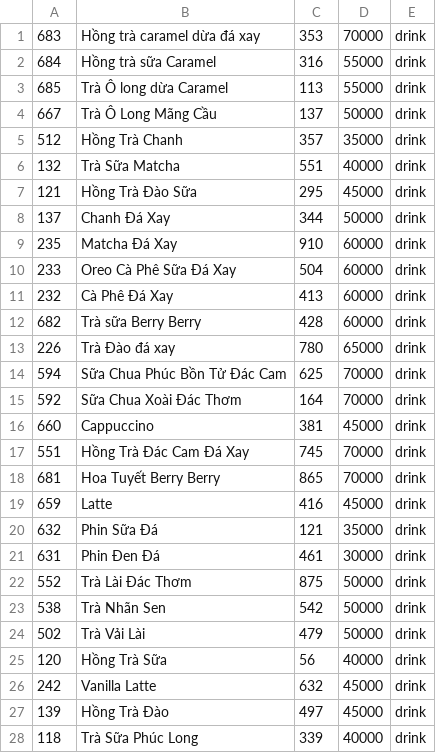
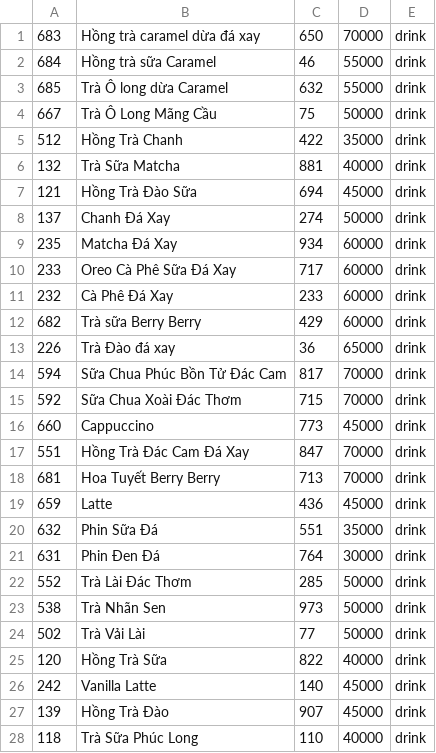
Before and after one commit to hacongbang174/CaseStudy-Module2, a CSV file: src/main/data/food.csv, drawn as a sheet; only a part is shown; the diff covers the shown part only.

```diff
--- a/src/main/data/food.csv
+++ b/src/main/data/food.csv
@@ -1,28 +1,28 @@
-683,Hồng trà caramel dừa đá xay,353,70000,drink
-684,Hồng trà sữa Caramel,316,55000,drink
-685,Trà Ô long dừa Caramel,113,55000,drink
-667,Trà Ô Long Mãng Cầu,137,50000,drink
-512,Hồng Trà Chanh,357,35000,drink
-132,Trà Sữa Matcha,551,40000,drink
-121,Hồng Trà Đào Sữa,295,45000,drink
-137,Chanh Đá Xay,344,50000,drink
-235,Matcha Đá Xay,910,60000,drink
-233,Oreo Cà Phê Sữa Đá Xay,504,60000,drink
-232,Cà Phê Đá Xay,413,60000,drink
-682,Trà sữa Berry Berry,428,60000,drink
-226,Trà Đào đá xay,780,65000,drink
-594,Sữa Chua Phúc Bồn Tử Đác Cam,625,70000,drink
-592,Sữa Chua Xoài Đác Thơm,164,70000,drink
-660,Cappuccino,381,45000,drink
-551,Hồng Trà Đác Cam Đá Xay,745,70000,drink
-681,Hoa Tuyết Berry Berry,865,70000,drink
-659,Latte,416,45000,drink
-632,Phin Sữa Đá,121,35000,drink
-631,Phin Đen Đá,461,30000,drink
-552,Trà Lài Đác Thơm,875,50000,drink
-538,Trà Nhãn Sen,542,50000,drink
-502,Trà Vải Lài,479,50000,drink
-120,Hồng Trà Sữa,56,40000,drink
-242,Vanilla Latte,632,45000,drink
-139,Hồng Trà Đào,497,45000,drink
-118,Trà Sữa Phúc Long,339,40000,drink
+683,Hồng trà caramel dừa đá xay,650,70000,drink
+684,Hồng trà sữa Caramel,46,55000,drink
+685,Trà Ô long dừa Caramel,632,55000,drink
+667,Trà Ô Long Mãng Cầu,75,50000,drink
+512,Hồng Trà Chanh,422,35000,drink
+132,Trà Sữa Matcha,881,40000,drink
+121,Hồng Trà Đào Sữa,694,45000,drink
+137,Chanh Đá Xay,274,50000,drink
+235,Matcha Đá Xay,934,60000,drink
+233,Oreo Cà Phê Sữa Đá Xay,717,60000,drink
+232,Cà Phê Đá Xay,233,60000,drink
+682,Trà sữa Berry Berry,429,60000,drink
+226,Trà Đào đá xay,36,65000,drink
+594,Sữa Chua Phúc Bồn Tử Đác Cam,817,70000,drink
+592,Sữa Chua Xoài Đác Thơm,715,70000,drink
+660,Cappuccino,773,45000,drink
+551,Hồng Trà Đác Cam Đá Xay,847,70000,drink
+681,Hoa Tuyết Berry Berry,713,70000,drink
+659,Latte,436,45000,drink
+632,Phin Sữa Đá,551,35000,drink
+631,Phin Đen Đá,764,30000,drink
+552,Trà Lài Đác Thơm,285,50000,drink
+538,Trà Nhãn Sen,973,50000,drink
+502,Trà Vải Lài,77,50000,drink
+120,Hồng Trà Sữa,822,40000,drink
+242,Vanilla Latte,140,45000,drink
+139,Hồng Trà Đào,907,45000,drink
+118,Trà Sữa Phúc Long,110,40000,drink
```
Also changed, not shown: 9 edited cells elsewhere in this file, 19 other files.
